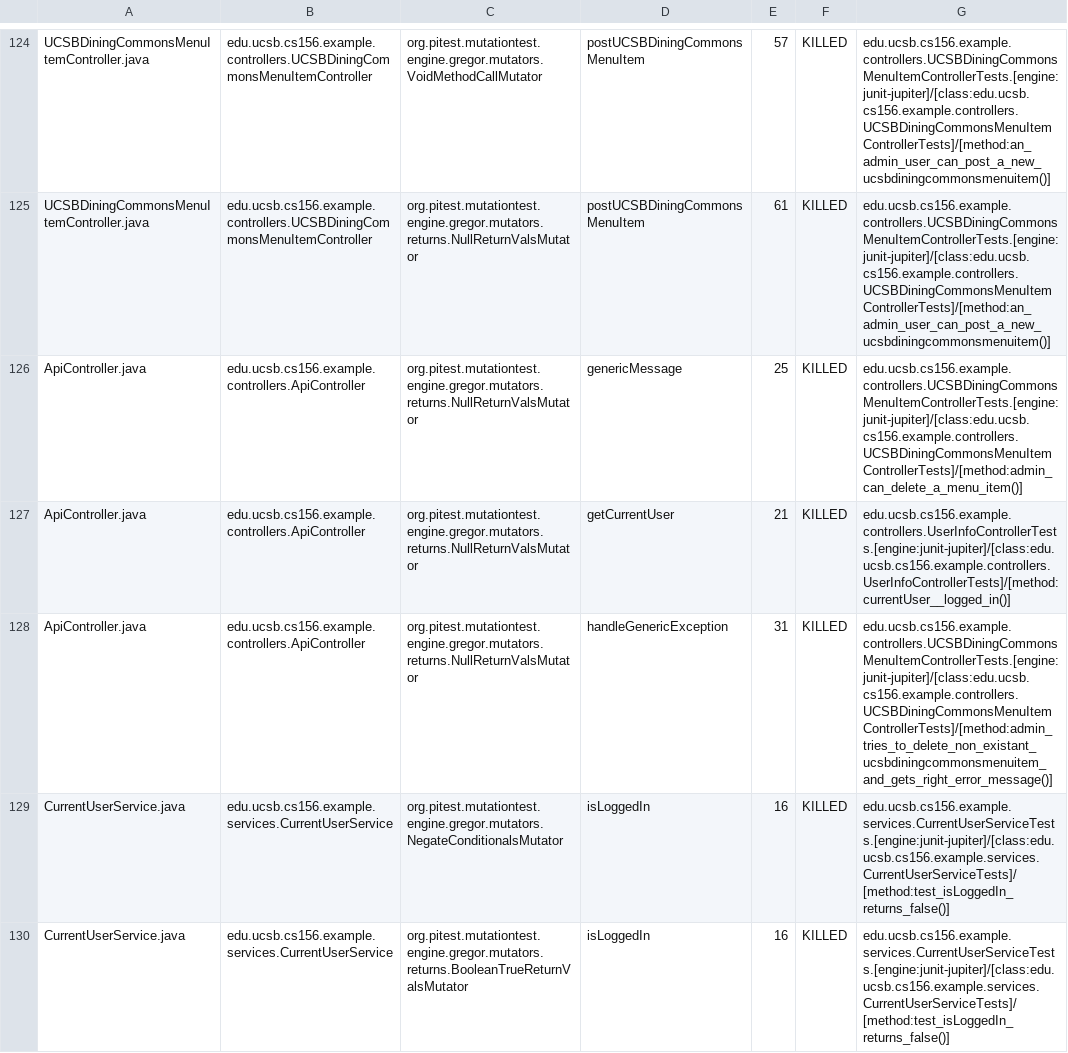
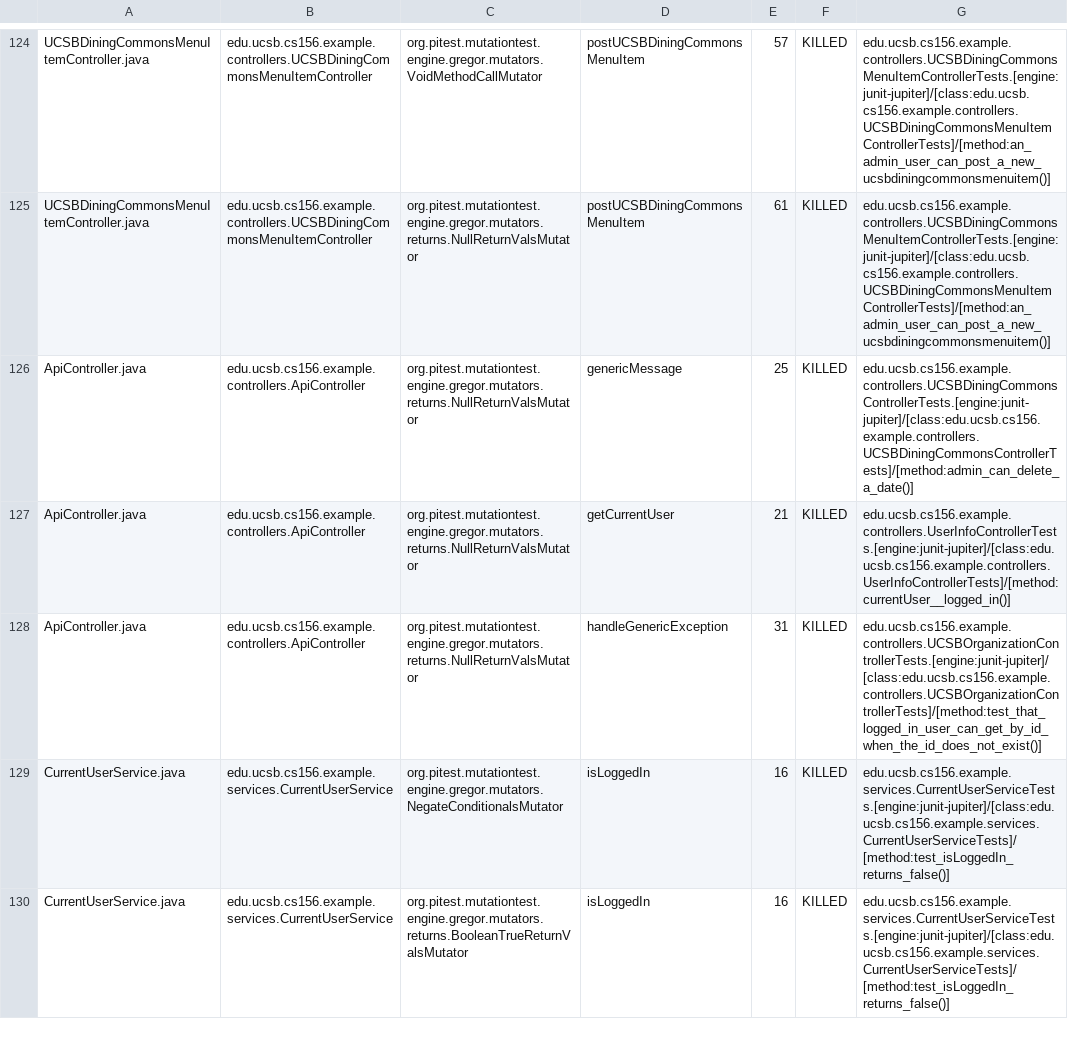
Before and after one commit to ucsb-cs156-f23/team02-f23-6pm-4, a CSV file: prs/75/pitest/mutations.csv, drawn as a sheet; only a part is shown, gaps mark what is left out.

Commit message:
Deploying to gh-pages from @ ucsb-cs156-f23/team02-f23-6pm-4@7f6c53a4df322a1d84278577012192900f5a91cd 🚀

```diff
--- a/prs/75/pitest/mutations.csv
+++ b/prs/75/pitest/mutations.csv
@@ -125,5 +125,5 @@ UCSBDiningCommonsMenuItemController.java,edu.ucsb.cs156.example.controllers.UCSB
 UCSBDiningCommonsMenuItemController.java,edu.ucsb.cs156.example.controllers.UCSBDiningCommonsMenuItemController,org.pitest.mutationtest.engine.gregor.mutators.returns.NullReturnValsMutator,postUCSBDiningCommonsMenuItem,61,KILLED,edu.ucsb.cs156.example.controllers.UCSBDiningCommonsMenuItemControllerTests.[engine:junit-jupiter]/[class:edu.ucsb.cs156.example.controllers.UCSBDiningCommonsMenuItemControllerTests]/[method:an_admin_user_can_post_a_new_ucsbdiningcommonsmenuitem()]
-ApiController.java,edu.ucsb.cs156.example.controllers.ApiController,org.pitest.mutationtest.engine.gregor.mutators.returns.NullReturnValsMutator,genericMessage,25,KILLED,edu.ucsb.cs156.example.controllers.UCSBDiningCommonsMenuItemControllerTests.[engine:junit-jupiter]/[class:edu.ucsb.cs156.example.controllers.UCSBDiningCommonsMenuItemControllerTests]/[method:admin_can_delete_a_menu_item()]
+ApiController.java,edu.ucsb.cs156.example.controllers.ApiController,org.pitest.mutationtest.engine.gregor.mutators.returns.NullReturnValsMutator,genericMessage,25,KILLED,edu.ucsb.cs156.example.controllers.UCSBDiningCommonsControllerTests.[engine:junit-jupiter]/[class:edu.ucsb.cs156.example.controllers.UCSBDiningCommonsControllerTests]/[method:admin_can_delete_a_date()]
 ApiController.java,edu.ucsb.cs156.example.controllers.ApiController,org.pitest.mutationtest.engine.gregor.mutators.returns.NullReturnValsMutator,getCurrentUser,21,KILLED,edu.ucsb.cs156.example.controllers.UserInfoControllerTests.[engine:junit-jupiter]/[class:edu.ucsb.cs156.example.controllers.UserInfoControllerTests]/[method:currentUser__logged_in()]
-ApiController.java,edu.ucsb.cs156.example.controllers.ApiController,org.pitest.mutationtest.engine.gregor.mutators.returns.NullReturnValsMutator,handleGenericException,31,KILLED,edu.ucsb.cs156.example.controllers.UCSBDiningCommonsMenuItemControllerTests.[engine:junit-jupiter]/[class:edu.ucsb.cs156.example.controllers.UCSBDiningCommonsMenuItemControllerTests]/[method:admin_tries_to_delete_non_existant_ucsbdiningcommonsmenuitem_and_gets_right_error_message()]
+ApiController.java,edu.ucsb.cs156.example.controllers.ApiController,org.pitest.mutationtest.engine.gregor.mutators.returns.NullReturnValsMutator,handleGenericException,31,KILLED,edu.ucsb.cs156.example.controllers.UCSBOrganizationControllerTests.[engine:junit-jupiter]/[class:edu.ucsb.cs156.example.controllers.UCSBOrganizationControllerTests]/[method:test_that_logged_in_user_can_get_by_id_when_the_id_does_not_exist()]
 CurrentUserService.java,edu.ucsb.cs156.example.services.CurrentUserService,org.pitest.mutationtest.engine.gregor.mutators.NegateConditionalsMutator,isLoggedIn,16,KILLED,edu.ucsb.cs156.example.services.CurrentUserServiceTests.[engine:junit-jupiter]/[class:edu.ucsb.cs156.example.services.CurrentUserServiceTests]/[method:test_isLoggedIn_returns_false()]
```
Also changed, not shown: 16 other files.
